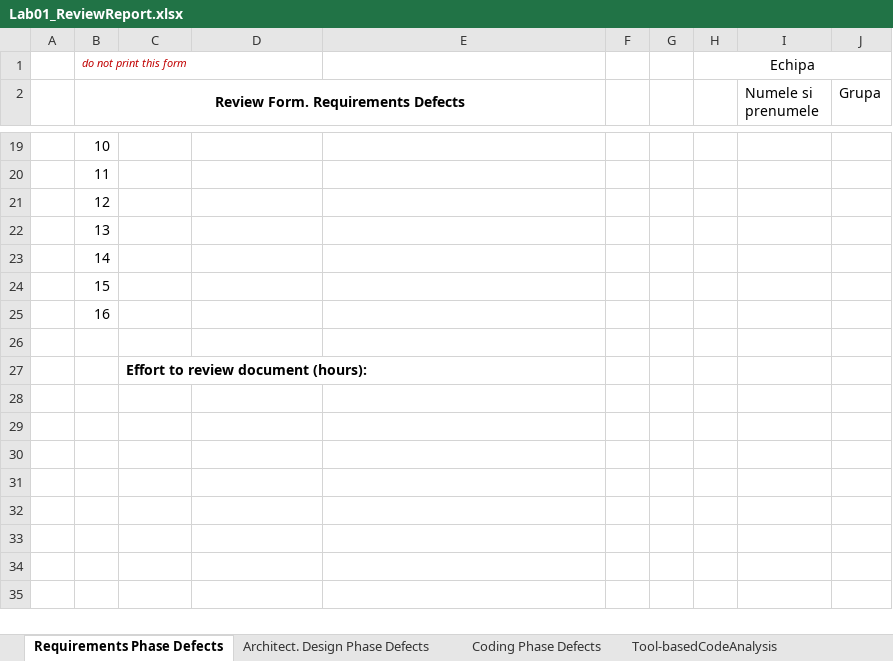
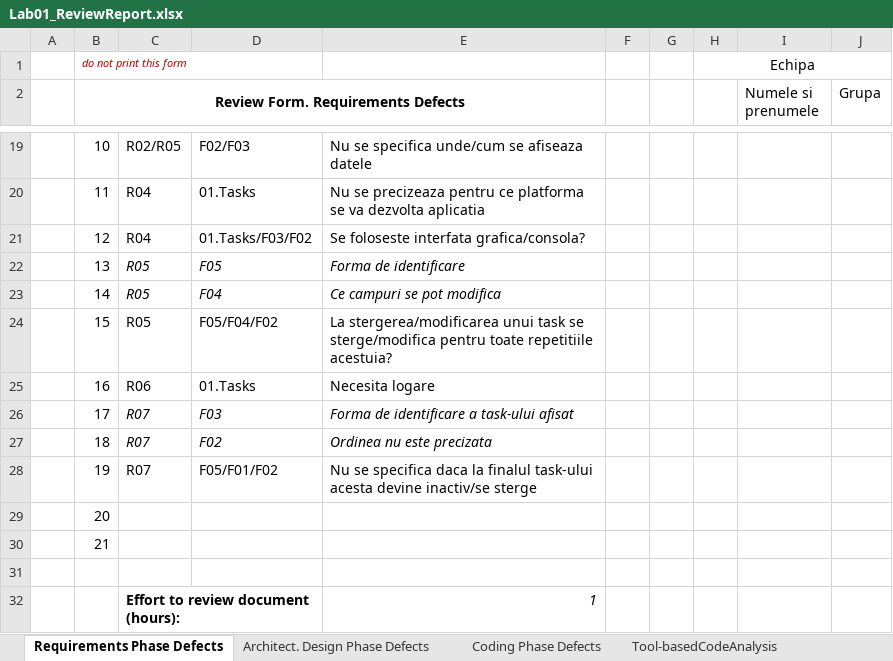
Before and after one commit to AlexandraSuciu26/vvss_inquisitors, an Excel workbook: Docs/Evaluare/Lab01_ReviewReport.xlsx, sheet Requirements Phase Defects, drawn as a sheet; only a part is shown, gaps mark what is left out; values as stored, in another font and other column widths than the file's, no borders; addresses are those after the commit; the diff covers the shown part only; the diff names each change by its address in the sheet, - before the commit and + after, or states it on an @@ line.

Commit message:
Primul raport pe Requirement Tasks.

```diff
--- a/Docs/Evaluare/Lab01_ReviewReport.xlsx (sheet Requirements Phase Defects)
+++ b/Docs/Evaluare/Lab01_ReviewReport.xlsx (sheet Requirements Phase Defects)
-C19: (empty)
+C19: R02/R05
-D19: (empty)
+D19: F02/F03
-E19: (empty)
+E19: Nu se specifica unde/cum se afiseaza datele
-C20:C21: (empty)
+C20:C21: R04
-D20: (empty)
+D20: 01.Tasks
-E20: (empty)
+E20: Nu se precizeaza pentru ce platforma se va dezvolta aplicatia
-D21: (empty)
+D21: 01.Tasks/F03/F02
-E21: (empty)
+E21: Se foloseste interfata grafica/consola?
-C22:C24: (empty)
+C22:C24: R05
-D22: (empty)
+D22: F05
-E22: (empty)
+E22: Forma de identificare
-D23: (empty)
+D23: F04
-E23: (empty)
+E23: Ce campuri se pot modifica
-D24: (empty)
+D24: F05/F04/F02
-E24: (empty)
+E24: La stergerea/modificarea unui task se sterge/modifica pentru toate repetitiile acestuia?
-C25: (empty)
+C25: R06
-D25: (empty)
+D25: 01.Tasks
-E25: (empty)
+E25: Necesita logare
+row 26:  | 17 | R07 | F03 | Forma de identificare a task-ului afisat
+row 27:  | 18 | R07 | F02 | Ordinea nu este precizata
+row 28:  | 19 | R07 | F05/F01/F02 | Nu se specifica daca la finalul task-ului acesta devine inactiv/se sterge
+row 29:  | 20
+row 30:  | 21
-E32: (empty)
+E32: 1
```
Also changed, not shown: 1 added row, 1 removed row, 33 edited cells and cell formats elsewhere in this sheet, sheet Tool-basedCodeAnalysis, sheet Architect. Design Phase Defects, sheet Coding Phase Defects, formulas that keep their value, 1 other file.
